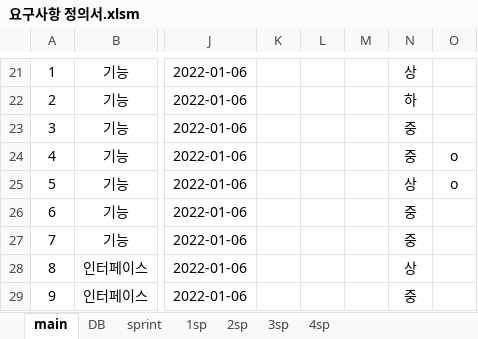
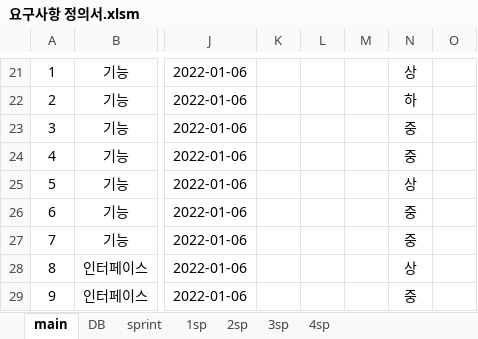
Before and after one commit to kpuce2022CD/Centum, an Excel workbook: document/요구사항 정의서.xlsm, sheet main, drawn as a sheet; only a part is shown, gaps mark what is left out; values as stored, in another font and other column widths than the file's, no borders; charts and pictures not drawn; the diff names each change by its address in the sheet, - before the commit and + after, or states it on an @@ line.

```diff
--- a/document/요구사항 정의서.xlsm (sheet main)
+++ b/document/요구사항 정의서.xlsm (sheet main)
-O24:O25: o
+O24:O25: (empty)
```
Also changed, not shown: sheet 1sp, sheet sprint, sheet DB, sheet 2sp, sheet 4sp, charts or pictures.
